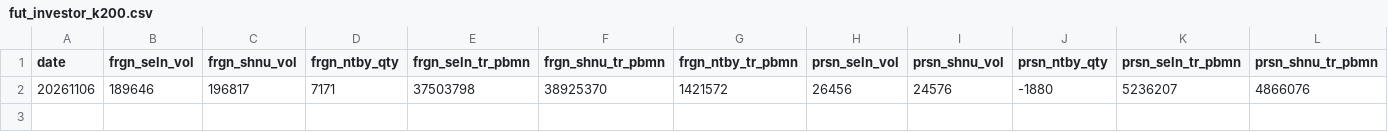
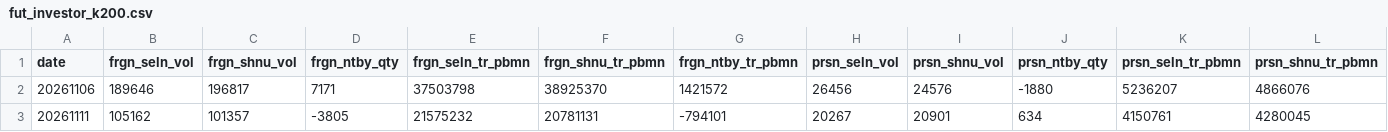
Before and after one commit to JH-src/kr-market-daily, a CSV file: data/kis/fut_investor_k200.csv, drawn as a sheet; only a part is shown; rows hold the shown columns only; the diff names each change by its address in the sheet, - before the commit and + after, or states it on an @@ line.

```diff
--- a/data/kis/fut_investor_k200.csv
+++ b/data/kis/fut_investor_k200.csv
+row 3: 20261111 | 105162 | 101357 | -3805 | 21575232 | 20781131 | -794101 | 20267 | 20901 | 634 | 4150761 | 4280045
```
Also changed, not shown: data/kis/holdings/20261111.csv, data/kis/mkt_investor_kosdaq.csv, 5 other files.
